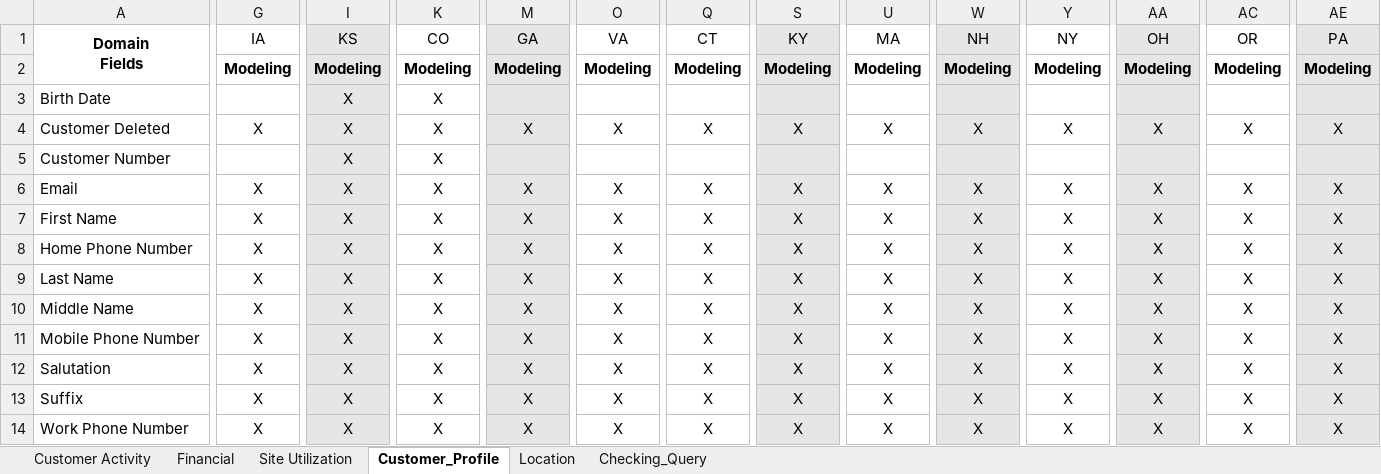
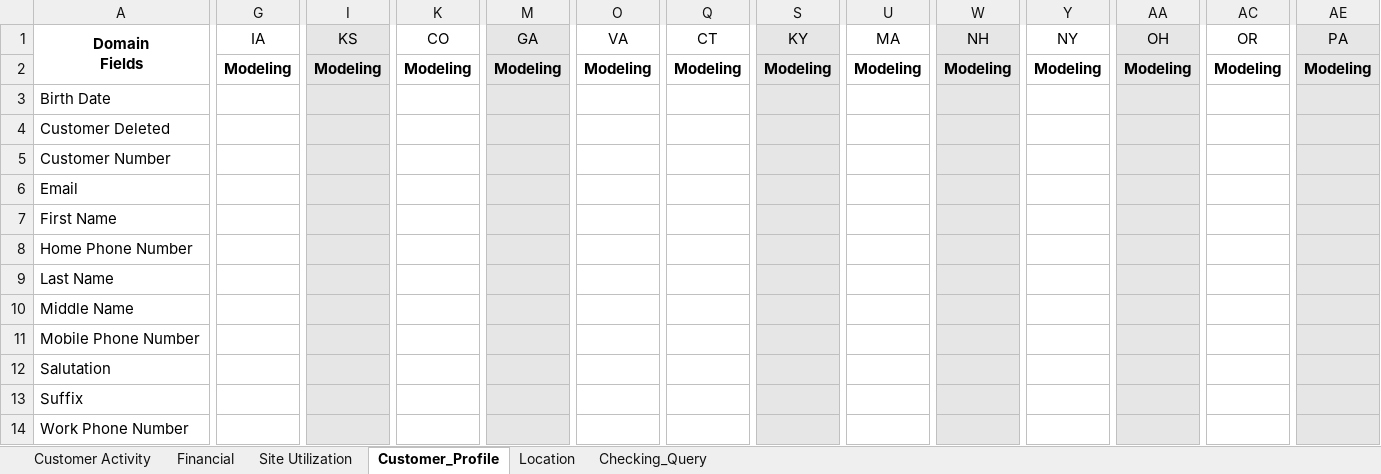
Before and after one commit to toLiuZP/PythonLearning, an Excel workbook: DM/seed/Domain Data Template.xlsx, sheet Customer_Profile, drawn as a sheet; only a part is shown, gaps mark what is left out; values as stored, in another font and other column widths than the file's, no borders; the diff covers the shown part only; the diff names each change by its address in the sheet, - before the commit and + after, or states it on an @@ line.

```diff
--- a/DM/seed/Domain Data Template.xlsx (sheet Customer_Profile)
+++ b/DM/seed/Domain Data Template.xlsx (sheet Customer_Profile)
-I3:I14 (KS): X
+I3:I14 (KS): (empty)
-K3:K14 (CO): X
+K3:K14 (CO): (empty)
-G4 (IA): X
+G4 (IA): (empty)
-M4 (GA): X
+M4 (GA): (empty)
-O4 (VA): X
+O4 (VA): (empty)
-Q4 (CT): X
+Q4 (CT): (empty)
-S4 (KY): X
+S4 (KY): (empty)
-U4 (MA): X
+U4 (MA): (empty)
-W4 (NH): X
+W4 (NH): (empty)
-Y4 (NY): X
+Y4 (NY): (empty)
-AA4 (OH): X
+AA4 (OH): (empty)
-AC4 (OR): X
+AC4 (OR): (empty)
-AE4 (PA): X
+AE4 (PA): (empty)
-G6:G14 (IA): X
+G6:G14 (IA): (empty)
-M6:M14 (GA): X
+M6:M14 (GA): (empty)
-O6:O14 (VA): X
+O6:O14 (VA): (empty)
-Q6:Q14 (CT): X
+Q6:Q14 (CT): (empty)
-S6:S14 (KY): X
+S6:S14 (KY): (empty)
-U6:U14 (MA): X
+U6:U14 (MA): (empty)
-W6:W14 (NH): X
+W6:W14 (NH): (empty)
-Y6:Y14 (NY): X
+Y6:Y14 (NY): (empty)
-AA6:AA14 (OH): X
+AA6:AA14 (OH): (empty)
-AC6:AC14 (OR): X
+AC6:AC14 (OR): (empty)
-AE6:AE14 (PA): X
+AE6:AE14 (PA): (empty)
```
Also changed, not shown: 40 edited cells elsewhere in this sheet, sheet Customer Activity, sheet Financial, sheet Location, sheet Site Utilization, sheet Checking_Query, DM/seed/DDL_GAP.xlsx, 7 other files.
